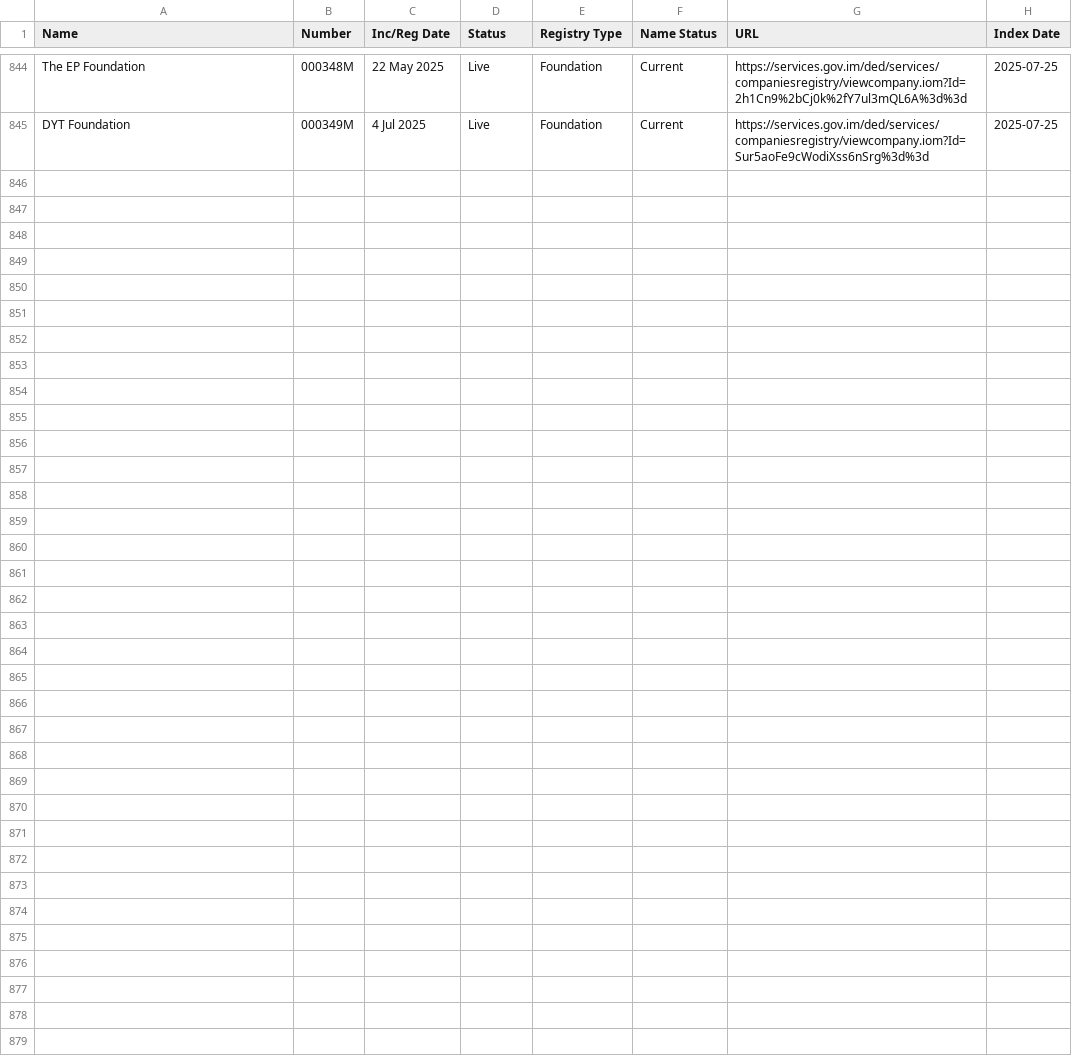
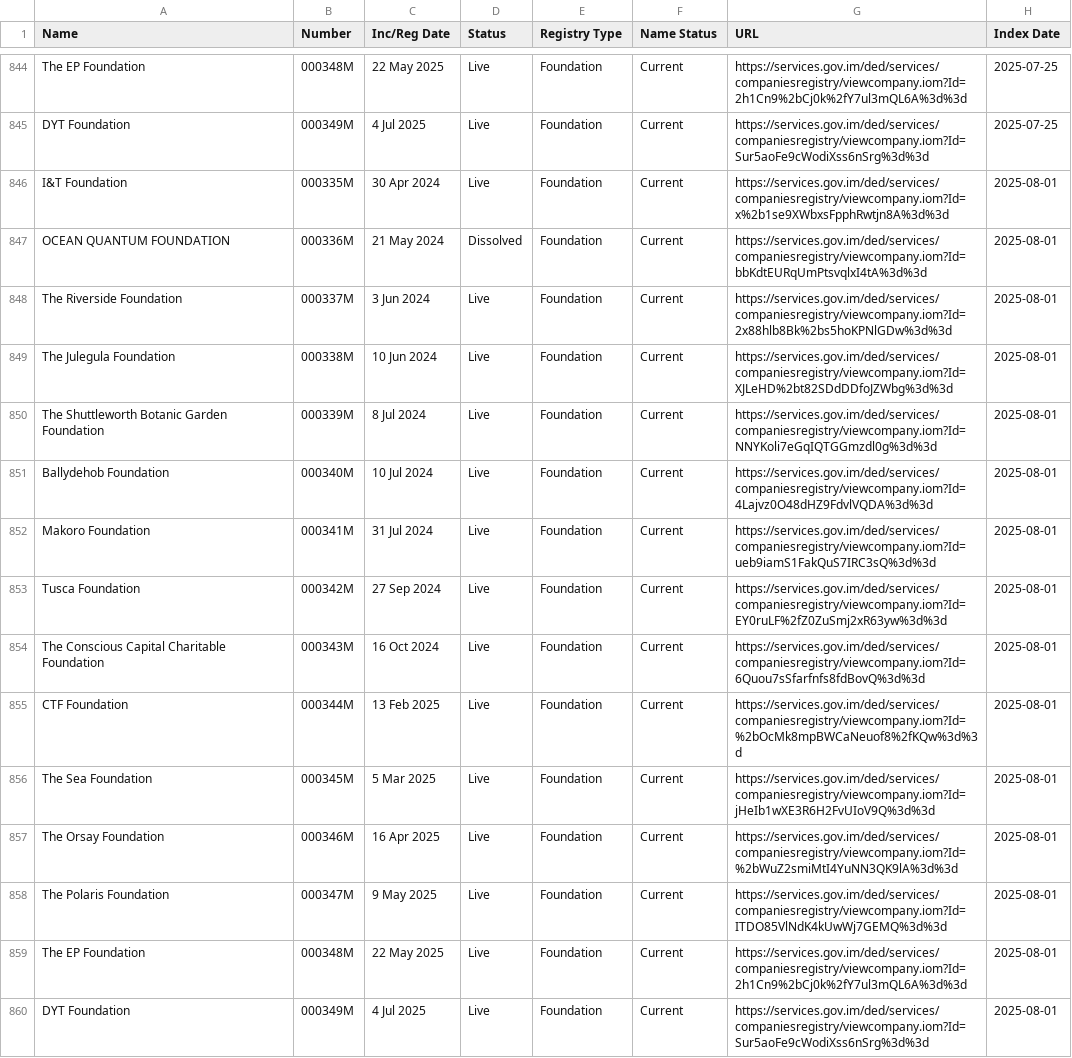
Before and after one commit to dankarran/isleofman-opendata, a CSV file: data/gov.im/companies/sources/search/names/FOUNDATION.csv, drawn as a sheet; only a part is shown, gaps mark what is left out.

```diff
--- a/data/gov.im/companies/sources/search/names/FOUNDATION.csv
+++ b/data/gov.im/companies/sources/search/names/FOUNDATION.csv
@@ -845 +845,16 @@
 "DYT Foundation","000349M","4 Jul 2025","Live","Foundation","Current","https://services.gov.im/ded/services/companiesregistry/viewcompany.iom?Id=Sur5aoFe9cWodiXss6nSrg%3d%3d","2025-07-25"
+"I&T Foundation","000335M","30 Apr 2024","Live","Foundation","Current","https://services.gov.im/ded/services/companiesregistry/viewcompany.iom?Id=x%2b1se9XWbxsFpphRwtjn8A%3d%3d","2025-08-01"
+"OCEAN QUANTUM FOUNDATION","000336M","21 May 2024","Dissolved","Foundation","Current","https://services.gov.im/ded/services/companiesregistry/viewcompany.iom?Id=bbKdtEURqUmPtsvqlxI4tA%3d%3d","2025-08-01"
+"The Riverside Foundation","000337M","3 Jun 2024","Live","Foundation","Current","https://services.gov.im/ded/services/companiesregistry/viewcompany.iom?Id=2x88hlb8Bk%2bs5hoKPNlGDw%3d%3d","2025-08-01"
+"The Julegula Foundation","000338M","10 Jun 2024","Live","Foundation","Current","https://services.gov.im/ded/services/companiesregistry/viewcompany.iom?Id=XJLeHD%2bt82SDdDDfoJZWbg%3d%3d","2025-08-01"
+"The Shuttleworth Botanic Garden Foundation","000339M","8 Jul 2024","Live","Foundation","Current","https://services.gov.im/ded/services/companiesregistry/viewcompany.iom?Id=NNYKoli7eGqIQTGGmzdl0g%3d%3d","2025-08-01"
+"Ballydehob Foundation","000340M","10 Jul 2024","Live","Foundation","Current","https://services.gov.im/ded/services/companiesregistry/viewcompany.iom?Id=4Lajvz0O48dHZ9FdvlVQDA%3d%3d","2025-08-01"
+"Makoro Foundation","000341M","31 Jul 2024","Live","Foundation","Current","https://services.gov.im/ded/services/companiesregistry/viewcompany.iom?Id=ueb9iamS1FakQuS7IRC3sQ%3d%3d","2025-08-01"
+"Tusca Foundation","000342M","27 Sep 2024","Live","Foundation","Current","https://services.gov.im/ded/services/companiesregistry/viewcompany.iom?Id=EY0ruLF%2fZ0ZuSmj2xR63yw%3d%3d","2025-08-01"
+"The Conscious Capital Charitable Foundation","000343M","16 Oct 2024","Live","Foundation","Current","https://services.gov.im/ded/services/companiesregistry/viewcompany.iom?Id=6Quou7sSfarfnfs8fdBovQ%3d%3d","2025-08-01"
+"CTF Foundation","000344M","13 Feb 2025","Live","Foundation","Current","https://services.gov.im/ded/services/companiesregistry/viewcompany.iom?Id=%2bOcMk8mpBWCaNeuof8%2fKQw%3d%3d","2025-08-01"
+"The Sea Foundation","000345M","5 Mar 2025","Live","Foundation","Current","https://services.gov.im/ded/services/companiesregistry/viewcompany.iom?Id=jHeIb1wXE3R6H2FvUIoV9Q%3d%3d","2025-08-01"
+"The Orsay Foundation","000346M","16 Apr 2025","Live","Foundation","Current","https://services.gov.im/ded/services/companiesregistry/viewcompany.iom?Id=%2bWuZ2smiMtI4YuNN3QK9lA%3d%3d","2025-08-01"
+"The Polaris Foundation","000347M","9 May 2025","Live","Foundation","Current","https://services.gov.im/ded/services/companiesregistry/viewcompany.iom?Id=ITDO85VlNdK4kUwWj7GEMQ%3d%3d","2025-08-01"
+"The EP Foundation","000348M","22 May 2025","Live","Foundation","Current","https://services.gov.im/ded/services/companiesregistry/viewcompany.iom?Id=2h1Cn9%2bCj0k%2fY7ul3mQL6A%3d%3d","2025-08-01"
+"DYT Foundation","000349M","4 Jul 2025","Live","Foundation","Current","https://services.gov.im/ded/services/companiesregistry/viewcompany.iom?Id=Sur5aoFe9cWodiXss6nSrg%3d%3d","2025-08-01"
```
Also changed, not shown: data/gov.im/companies/sources/search/names/CORP.csv, data/gov.im/companies/sources/search/names/PARTNER.csv, 45 other files.
